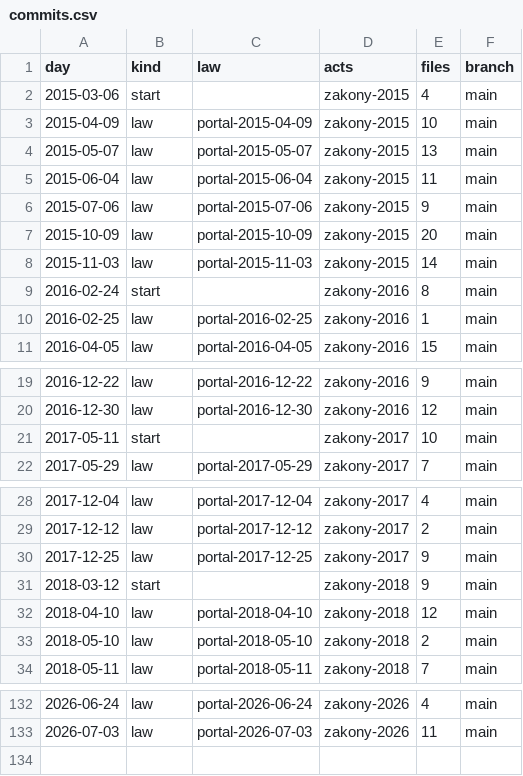
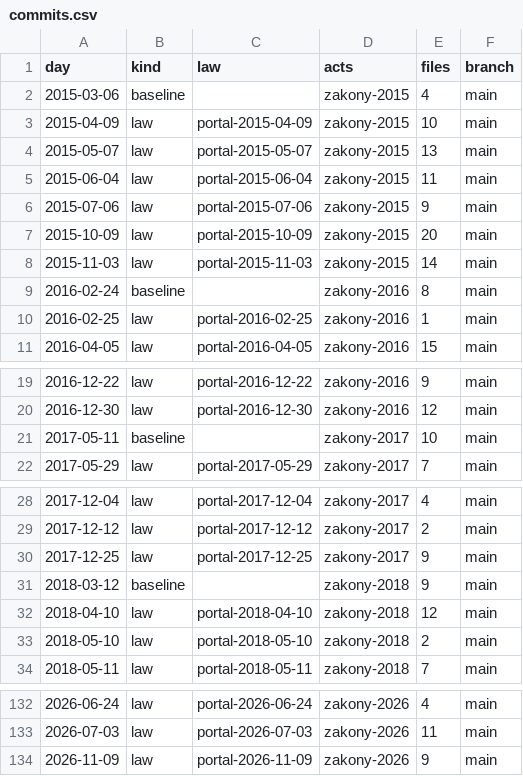
Before and after one commit to lexifina/russia-murmansk-law, a CSV file: data/commits.csv, drawn as a sheet; only a part is shown, gaps mark what is left out; the diff covers the shown part only.

Commit message:
Documentation, tables, tools and REPRODUCE.md
Appended 1 commits to 45ee5647e884; corpus sha256 f67d5af3215606a752d581a61a58cc29faaac069b9545ea1389a878a181ed7cf, data retrieved 2026-11-24.

Kind: documentation
Check: ru-pravo-murmansk-20261124T141327Z

```diff
--- a/data/commits.csv
+++ b/data/commits.csv
@@ -1,3 +1,3 @@
 day,kind,law,acts,files,branch
-2015-03-06,start,,zakony-2015,4,main
+2015-03-06,baseline,,zakony-2015,4,main
 2015-04-09,law,portal-2015-04-09,zakony-2015,10,main
@@ -8,3 +8,3 @@ day,kind,law,acts,files,branch
 2015-11-03,law,portal-2015-11-03,zakony-2015,14,main
-2016-02-24,start,,zakony-2016,8,main
+2016-02-24,baseline,,zakony-2016,8,main
 2016-02-25,law,portal-2016-02-25,zakony-2016,1,main
@@ -20,3 +20,3 @@ day,kind,law,acts,files,branch
 2016-12-30,law,portal-2016-12-30,zakony-2016,12,main
-2017-05-11,start,,zakony-2017,10,main
+2017-05-11,baseline,,zakony-2017,10,main
 2017-05-29,law,portal-2017-05-29,zakony-2017,7,main
@@ -30,3 +30,3 @@ day,kind,law,acts,files,branch
 2017-12-25,law,portal-2017-12-25,zakony-2017,9,main
-2018-03-12,start,,zakony-2018,9,main
+2018-03-12,baseline,,zakony-2018,9,main
 2018-04-10,law,portal-2018-04-10,zakony-2018,12,main
@@ -133 +133,2 @@ day,kind,law,acts,files,branch
 2026-07-03,law,portal-2026-07-03,zakony-2026,11,main
+2026-11-09,law,portal-2026-11-09,zakony-2026,9,main
```
Also changed, not shown: 8 edited cells elsewhere in this file, data/laws.csv, 26 other files.
